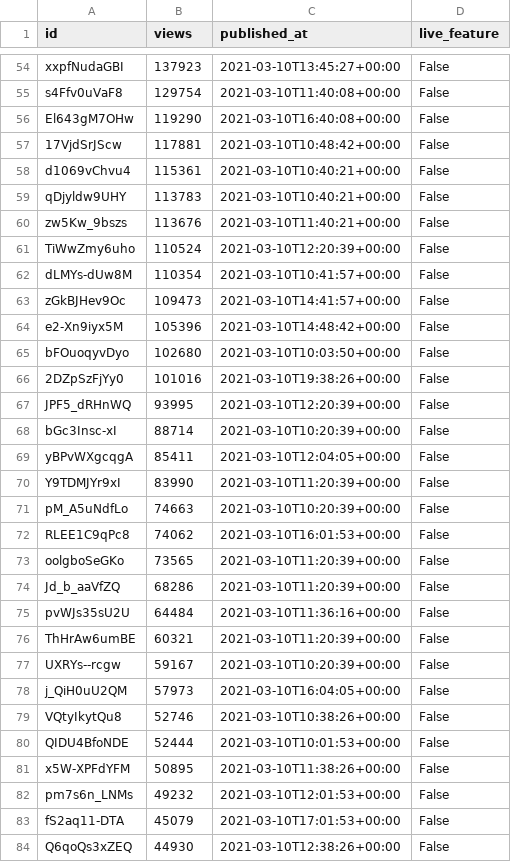
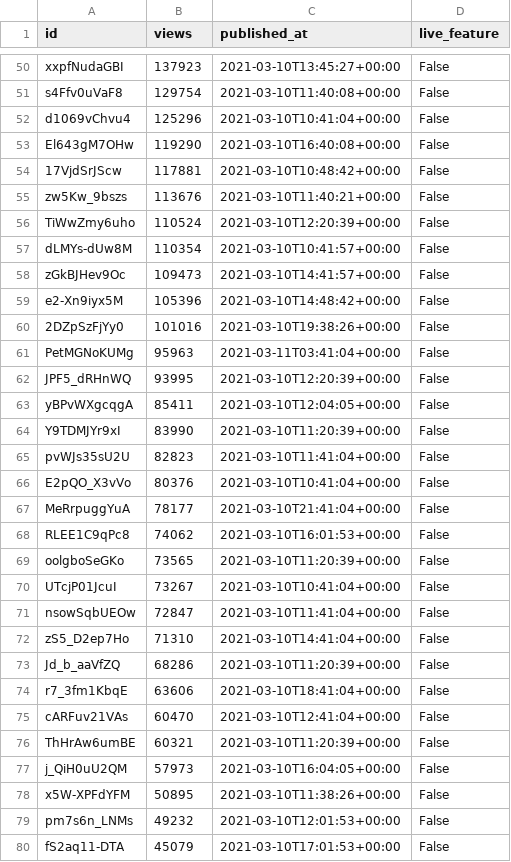
Before and after one commit to cross-internet/api, a CSV file: public/invidious_videos.csv, drawn as a sheet; only a part is shown, gaps mark what is left out; the shorter side is filled out with more unchanged rows; the diff covers the shown part only.

```diff
--- a/public/invidious_videos.csv
+++ b/public/invidious_videos.csv
@@ -55,6 +51,5 @@ xxpfNudaGBI,137923,2021-03-10T13:45:27+00:00,False
 s4Ffv0uVaF8,129754,2021-03-10T11:40:08+00:00,False
+d1069vChvu4,125296,2021-03-10T10:41:04+00:00,False
 El643gM7OHw,119290,2021-03-10T16:40:08+00:00,False
 17VjdSrJScw,117881,2021-03-10T10:48:42+00:00,False
-d1069vChvu4,115361,2021-03-10T10:40:21+00:00,False
-qDjyldw9UHY,113783,2021-03-10T10:40:21+00:00,False
 zw5Kw_9bszs,113676,2021-03-10T11:40:21+00:00,False
@@ -64,18 +59,20 @@ zGkBJHev9Oc,109473,2021-03-10T14:41:57+00:00,False
 e2-Xn9iyx5M,105396,2021-03-10T14:48:42+00:00,False
-bFOuoqyvDyo,102680,2021-03-10T10:03:50+00:00,False
 2DZpSzFjYy0,101016,2021-03-10T19:38:26+00:00,False
+PetMGNoKUMg,95963,2021-03-11T03:41:04+00:00,False
 JPF5_dRHnWQ,93995,2021-03-10T12:20:39+00:00,False
-bGc3Insc-xI,88714,2021-03-10T10:20:39+00:00,False
 yBPvWXgcqgA,85411,2021-03-10T12:04:05+00:00,False
 Y9TDMJYr9xI,83990,2021-03-10T11:20:39+00:00,False
-pM_A5uNdfLo,74663,2021-03-10T10:20:39+00:00,False
+pvWJs35sU2U,82823,2021-03-10T11:41:04+00:00,False
+E2pQO_X3vVo,80376,2021-03-10T10:41:04+00:00,False
+MeRrpuggYuA,78177,2021-03-10T21:41:04+00:00,False
 RLEE1C9qPc8,74062,2021-03-10T16:01:53+00:00,False
 oolgboSeGKo,73565,2021-03-10T11:20:39+00:00,False
+UTcjP01JcuI,73267,2021-03-10T10:41:04+00:00,False
+nsowSqbUEOw,72847,2021-03-10T11:41:04+00:00,False
+zS5_D2ep7Ho,71310,2021-03-10T14:41:04+00:00,False
 Jd_b_aaVfZQ,68286,2021-03-10T11:20:39+00:00,False
-pvWJs35sU2U,64484,2021-03-10T11:36:16+00:00,False
+r7_3fm1KbqE,63606,2021-03-10T18:41:04+00:00,False
+cARFuv21VAs,60470,2021-03-10T12:41:04+00:00,False
 ThHrAw6umBE,60321,2021-03-10T11:20:39+00:00,False
-UXRYs--rcgw,59167,2021-03-10T10:20:39+00:00,False
 j_QiH0uU2QM,57973,2021-03-10T16:04:05+00:00,False
-VQtyIkytQu8,52746,2021-03-10T10:38:26+00:00,False
-QIDU4BfoNDE,52444,2021-03-10T10:01:53+00:00,False
 x5W-XPFdYFM,50895,2021-03-10T11:38:26+00:00,False
```
Also changed, not shown: 6 added rows, 11 removed rows and 8 edited cells elsewhere in this file, 1 other file.
